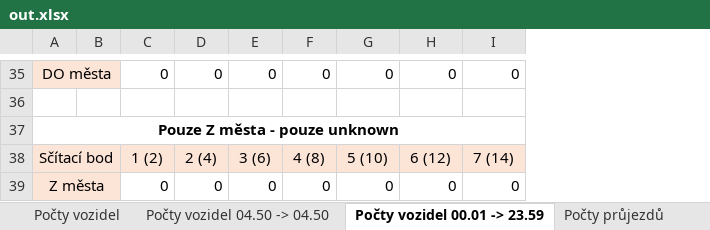
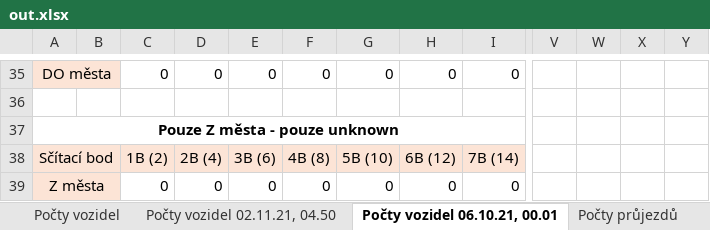
Before and after one commit to kidal5/CarsFlow, an Excel workbook: out.xlsx, sheet Počty vozidel 06.10.21, 00.01, drawn as a sheet; only a part is shown, gaps mark what is left out; values as stored, in another font and other column widths than the file's, no borders; conditional formats not drawn; removed rows and columns are numbered as before the commit, all else as after; the diff covers the shown part only; the diff names each change by its address in the sheet, - before the commit and + after, or states it on an @@ line.

```diff
--- a/out.xlsx (sheet Počty vozidel 06.10.21, 00.01)
+++ b/out.xlsx (sheet Počty vozidel 06.10.21, 00.01)
-sheet tab: Počty vozidel 04.50 -> 04.50
+sheet tab: Počty vozidel 02.11.21, 04.50
-sheet tab: Počty vozidel 00.01 -> 23.59
+sheet tab: Počty vozidel 06.10.21, 00.01
-column B, empty
+column B, empty
+column V, empty
+column W, empty
+column X, empty
+column Y, empty
-C38: 1 (2)
+C38: 1B (2)
-D38: 2 (4)
+D38: 2B (4)
-E38: 3 (6)
+E38: 3B (6)
-F38: 4 (8)
+F38: 4B (8)
-G38: 5 (10)
+G38: 5B (10)
-H38: 6 (12)
+H38: 6B (12)
-I38: 7 (14)
+I38: 7B (14)
```
Also changed, not shown: 1 added row, 1 removed row, 1 added column and 30 edited cells elsewhere in this sheet, sheet Časové údaje, sheet Počty průjezdů, sheet Počty vozidel, sheet Počty vozidel 02.11.21, 04.50, other sheet tabs, formulas that keep their value, 2 other files.
